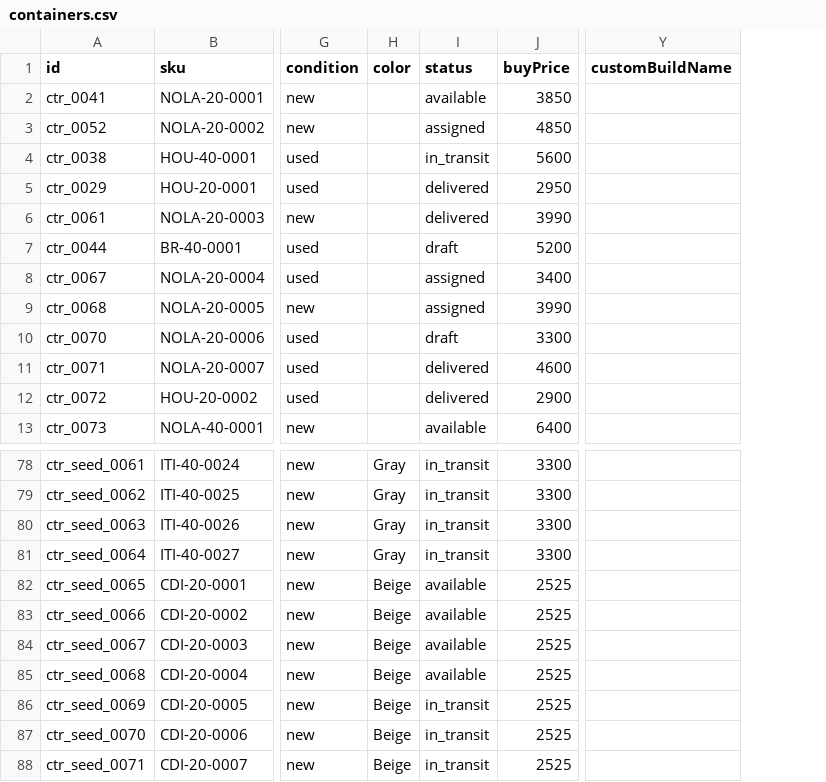
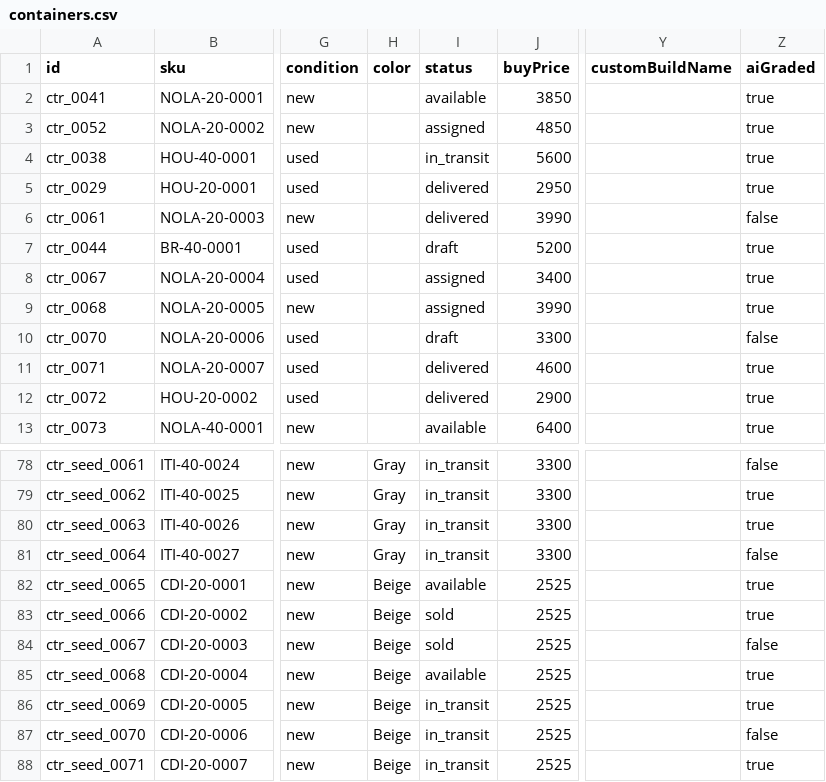
Before and after one commit to TimToolman/SteelBox, a CSV file: apps/api/data/containers.csv, drawn as a sheet; only a part is shown, gaps mark what is left out; the diff names each change by its address in the sheet, - before the commit and + after, or states it on an @@ line.

```diff
--- a/apps/api/data/containers.csv
+++ b/apps/api/data/containers.csv
+column Z (aiGraded), rows 2-13: true | true | true | true | false | true | true | true | false | true | true | true; rows 78-88: false | true | true | false | true | true | false | true | true | false | true
-I83:I84 (status): available
+I83:I84 (status): sold
```
Also changed, not shown: apps/api/data/customers.csv, apps/api/data/drivers.csv, 13 other files.
